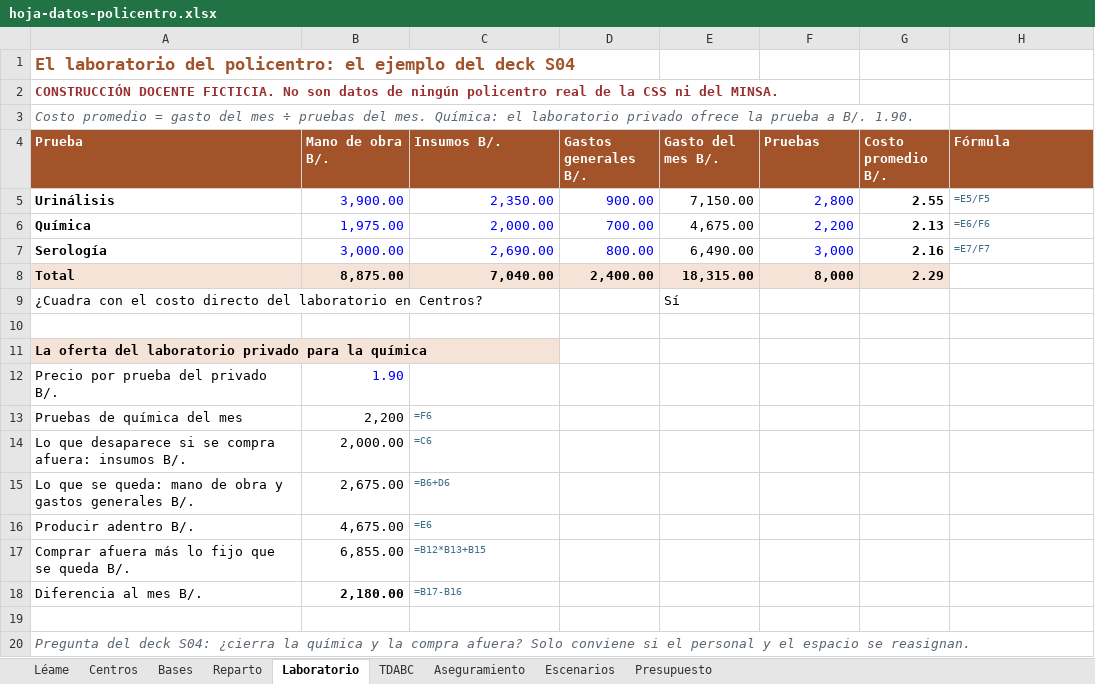
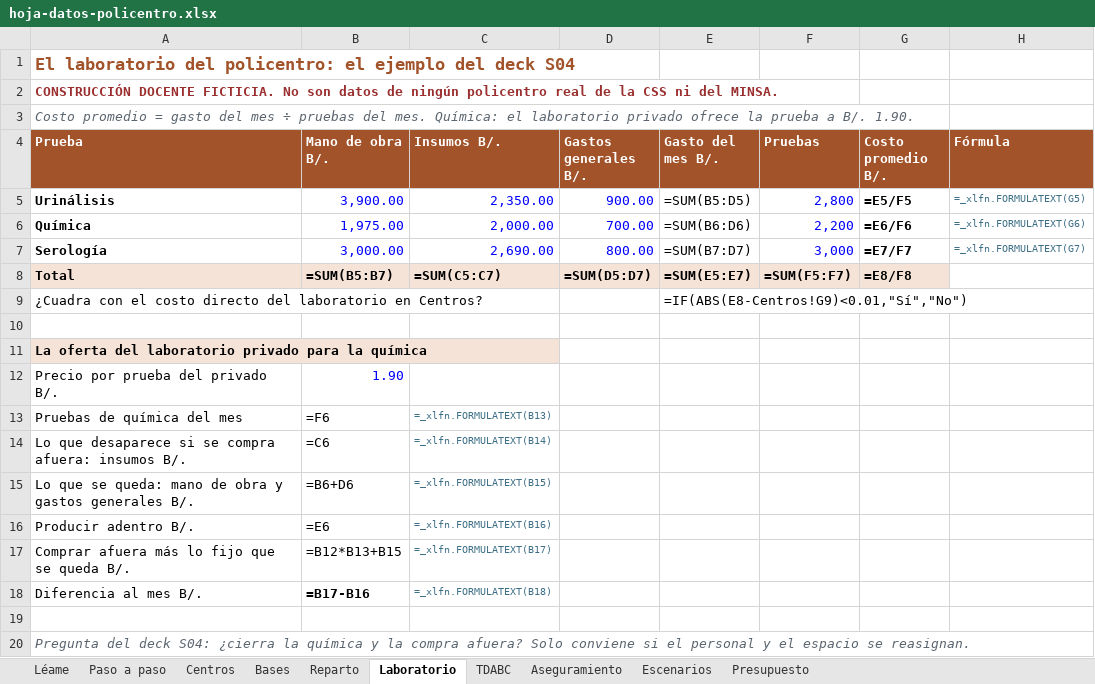
Before and after one commit to mnazas-glitch/lecturas-q7k2m, an Excel workbook: trabajo-final/hoja-datos-policentro.xlsx, sheet Laboratorio, drawn as a sheet; values as stored, in another font and other column widths than the file's, no borders; formulas without a stored value are shown as written; the diff names each change by its address in the sheet, - before the commit and + after, or states it on an @@ line.

```diff
--- a/trabajo-final/hoja-datos-policentro.xlsx (sheet Laboratorio)
+++ b/trabajo-final/hoja-datos-policentro.xlsx (sheet Laboratorio)
+sheet tab: Paso a paso
-E5 (Gasto del mes B/.): 7,150.00
+E5 (Gasto del mes B/.): =SUM(B5:D5)
-G5 (Costo promedio B/.): 2.55
+G5 (Costo promedio B/.): =E5/F5
-H5 (Fórmula): =E5/F5
+H5 (Fórmula): =_xlfn.FORMULATEXT(G5)
-E6 (Gasto del mes B/.): 4,675.00
+E6 (Gasto del mes B/.): =SUM(B6:D6)
-G6 (Costo promedio B/.): 2.13
+G6 (Costo promedio B/.): =E6/F6
-H6 (Fórmula): =E6/F6
+H6 (Fórmula): =_xlfn.FORMULATEXT(G6)
-E7 (Gasto del mes B/.): 6,490.00
+E7 (Gasto del mes B/.): =SUM(B7:D7)
-G7 (Costo promedio B/.): 2.16
+G7 (Costo promedio B/.): =E7/F7
-H7 (Fórmula): =E7/F7
+H7 (Fórmula): =_xlfn.FORMULATEXT(G7)
-B8 (Mano de obra B/.): 8,875.00
+B8 (Mano de obra B/.): =SUM(B5:B7)
-C8 (Insumos B/.): 7,040.00
+C8 (Insumos B/.): =SUM(C5:C7)
-D8 (Gastos generales B/.): 2,400.00
+D8 (Gastos generales B/.): =SUM(D5:D7)
-E8 (Gasto del mes B/.): 18,315.00
+E8 (Gasto del mes B/.): =SUM(E5:E7)
-F8 (Pruebas): 8,000
+F8 (Pruebas): =SUM(F5:F7)
-G8 (Costo promedio B/.): 2.29
+G8 (Costo promedio B/.): =E8/F8
-E9 (Gasto del mes B/.): Sí
+E9 (Gasto del mes B/.): =IF(ABS(E8-Centros!G9)<0.01,"Sí","No")
-B13 (Mano de obra B/.): 2,200
+B13 (Mano de obra B/.): =F6
-C13 (Insumos B/.): =F6
+C13 (Insumos B/.): =_xlfn.FORMULATEXT(B13)
-B14 (Mano de obra B/.): 2,000.00
+B14 (Mano de obra B/.): =C6
-C14 (Insumos B/.): =C6
+C14 (Insumos B/.): =_xlfn.FORMULATEXT(B14)
-B15 (Mano de obra B/.): 2,675.00
+B15 (Mano de obra B/.): =B6+D6
-C15 (Insumos B/.): =B6+D6
+C15 (Insumos B/.): =_xlfn.FORMULATEXT(B15)
-B16 (Mano de obra B/.): 4,675.00
+B16 (Mano de obra B/.): =E6
-C16 (Insumos B/.): =E6
+C16 (Insumos B/.): =_xlfn.FORMULATEXT(B16)
-B17 (Mano de obra B/.): 6,855.00
+B17 (Mano de obra B/.): =B12*B13+B15
-C17 (Insumos B/.): =B12*B13+B15
+C17 (Insumos B/.): =_xlfn.FORMULATEXT(B17)
-B18 (Mano de obra B/.): 2,180.00
+B18 (Mano de obra B/.): =B17-B16
-C18 (Insumos B/.): =B17-B16
+C18 (Insumos B/.): =_xlfn.FORMULATEXT(B18)
```
Also changed, not shown: sheet TDABC, sheet Centros, sheet Aseguramiento, sheet Reparto, sheet Escenarios, sheet Bases, 2 more sheets, 1 other file.
